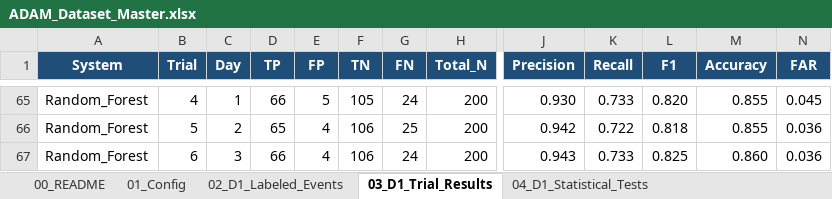
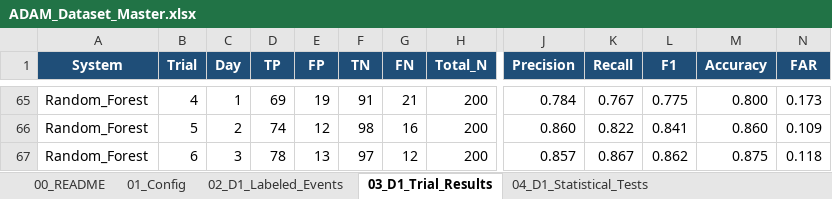
Before and after one commit to CryptoGuy1/ADAM, an Excel workbook: data/ADAM_Dataset_Master.xlsx, sheet 03_D1_Trial_Results, drawn as a sheet; only a part is shown, gaps mark what is left out; values as stored, in another font and other column widths than the file's, no borders; the diff covers the shown part only; the diff names each change by its address in the sheet, - before the commit and + after, or states it on an @@ line.

```diff
--- a/data/ADAM_Dataset_Master.xlsx (sheet 03_D1_Trial_Results)
+++ b/data/ADAM_Dataset_Master.xlsx (sheet 03_D1_Trial_Results)
-D65 (TP): 66
+D65 (TP): 69
-E65 (FP): 5
+E65 (FP): 19
-F65 (TN): 105
+F65 (TN): 91
-G65 (FN): 24
+G65 (FN): 21
-J65 (Precision): 0.930
+J65 (Precision): 0.784
-K65 (Recall): 0.733
+K65 (Recall): 0.767
-L65 (F1): 0.820
+L65 (F1): 0.775
-M65 (Accuracy): 0.855
+M65 (Accuracy): 0.800
-N65 (FAR): 0.045
+N65 (FAR): 0.173
-D66 (TP): 65
+D66 (TP): 74
-E66 (FP): 4
+E66 (FP): 12
-F66 (TN): 106
+F66 (TN): 98
-G66 (FN): 25
+G66 (FN): 16
-J66 (Precision): 0.942
+J66 (Precision): 0.860
-K66 (Recall): 0.722
+K66 (Recall): 0.822
-L66 (F1): 0.818
+L66 (F1): 0.841
-M66 (Accuracy): 0.855
+M66 (Accuracy): 0.860
-N66 (FAR): 0.036
+N66 (FAR): 0.109
-D67 (TP): 66
+D67 (TP): 78
-E67 (FP): 4
+E67 (FP): 13
-F67 (TN): 106
+F67 (TN): 97
-G67 (FN): 24
+G67 (FN): 12
-J67 (Precision): 0.943
+J67 (Precision): 0.857
-K67 (Recall): 0.733
+K67 (Recall): 0.867
-L67 (F1): 0.825
+L67 (F1): 0.862
-M67 (Accuracy): 0.860
+M67 (Accuracy): 0.875
-N67 (FAR): 0.036
+N67 (FAR): 0.118
```
Also changed, not shown: 62 edited cells elsewhere in this sheet, sheet 06A_Event_Predictions, sheet 04_D1_Statistical_Tests, 8 other files.
